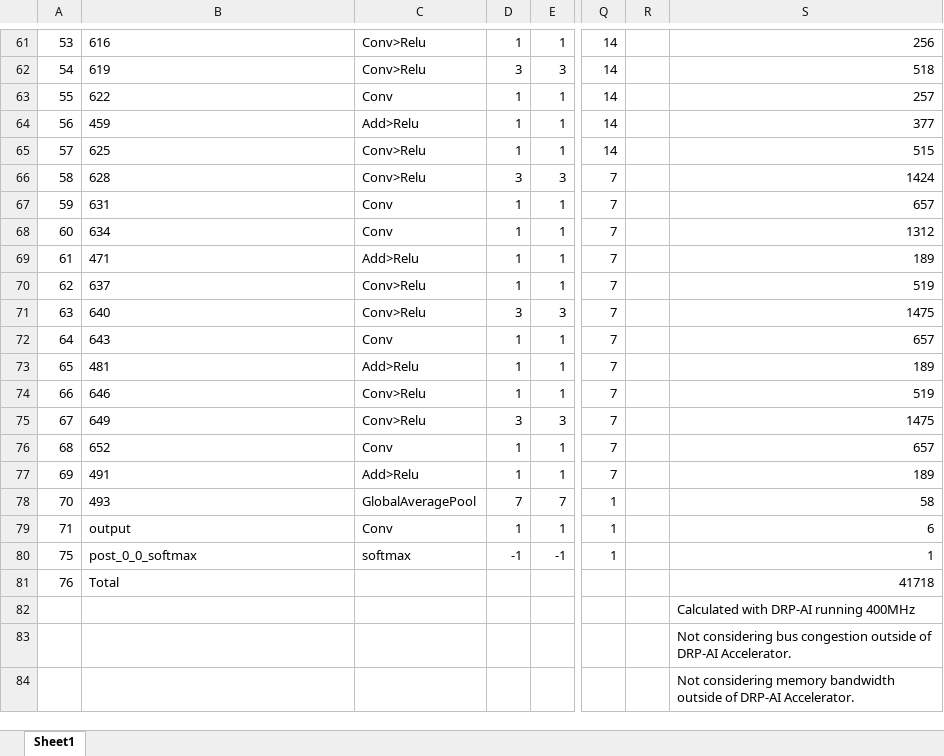
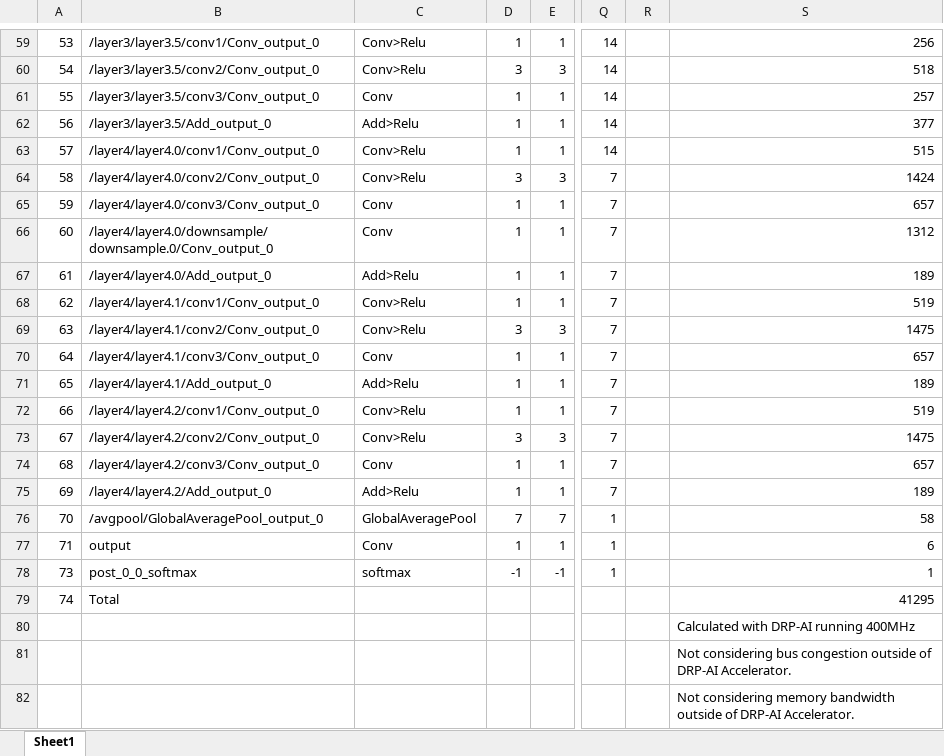
Before and after one commit to Ignitarium-Renesas/RZV2L_AiLibrary, an Excel workbook: 06_Face_recognition_spoof_detection/Face_spoof_detection_img/exe/resnet50_classifier_bmp/resnet50_classifier_bmp_summary.xlsx, sheet Sheet1, drawn as a sheet; only a part is shown, gaps mark what is left out; values as stored, in another font and other column widths than the file's, no borders; conditional formats not drawn; addresses are those after the commit; the diff covers the shown part only; the diff names each change by its address in the sheet, - before the commit and + after, or states it on an @@ line.

```diff
--- a/06_Face_recognition_spoof_detection/Face_spoof_detection_img/exe/resnet50_classifier_bmp/resnet50_classifier_bmp_summary.xlsx (sheet Sheet1)
+++ b/06_Face_recognition_spoof_detection/Face_spoof_detection_img/exe/resnet50_classifier_bmp/resnet50_classifier_bmp_summary.xlsx (sheet Sheet1)
@@ column A renumbered between rows 5 and 79 @@
-B59: 616
+B59: /layer3/layer3.5/conv1/Conv_output_0
-B60: 619
+B60: /layer3/layer3.5/conv2/Conv_output_0
-B61: 622
+B61: /layer3/layer3.5/conv3/Conv_output_0
-B62: 459
+B62: /layer3/layer3.5/Add_output_0
-B63: 625
+B63: /layer4/layer4.0/conv1/Conv_output_0
-B64: 628
+B64: /layer4/layer4.0/conv2/Conv_output_0
-B65: 631
+B65: /layer4/layer4.0/conv3/Conv_output_0
-B66: 634
+B66: /layer4/layer4.0/downsample/downsample.0/Conv_output_0
-B67: 471
+B67: /layer4/layer4.0/Add_output_0
-B68: 637
+B68: /layer4/layer4.1/conv1/Conv_output_0
-B69: 640
+B69: /layer4/layer4.1/conv2/Conv_output_0
-B70: 643
+B70: /layer4/layer4.1/conv3/Conv_output_0
-B71: 481
+B71: /layer4/layer4.1/Add_output_0
-B72: 646
+B72: /layer4/layer4.2/conv1/Conv_output_0
-B73: 649
+B73: /layer4/layer4.2/conv2/Conv_output_0
-B74: 652
+B74: /layer4/layer4.2/conv3/Conv_output_0
-B75: 491
+B75: /layer4/layer4.2/Add_output_0
-B76: 493
+B76: /avgpool/GlobalAveragePool_output_0
-S79: 41718
+S79: 41295
```
Also changed, not shown: 2 removed rows and 54 edited cells elsewhere in this sheet, 24 other files.
